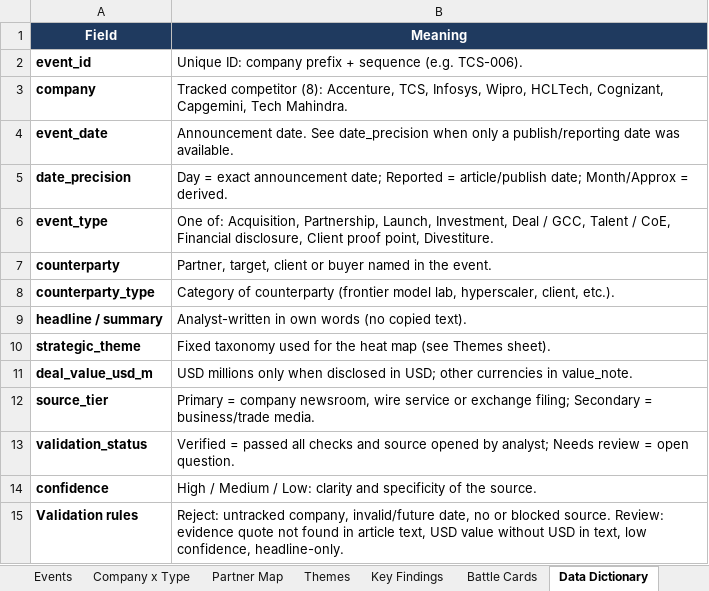
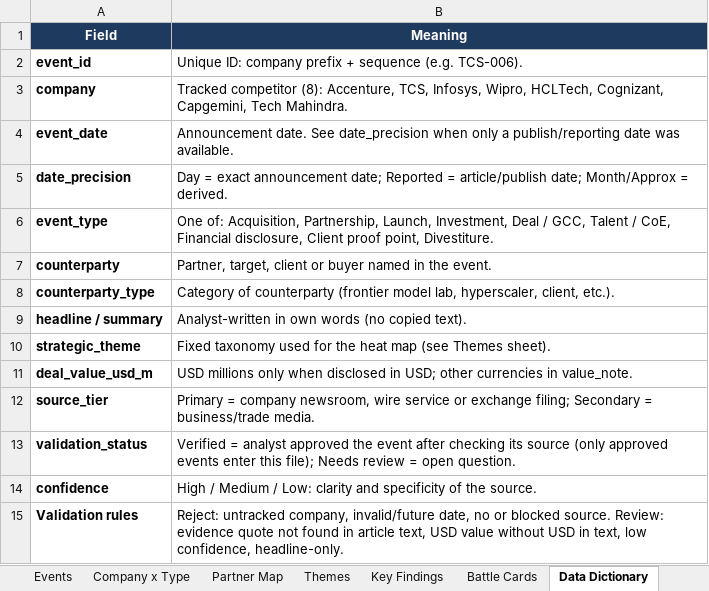
Before and after one commit to lokpriye96/ai-ci-tracker, an Excel workbook: outputs/CI_Tracker.xlsx, sheet Data Dictionary, drawn as a sheet; values as stored, in another font and other column widths than the file's, no borders; the diff names each change by its address in the sheet, - before the commit and + after, or states it on an @@ line.

Commit message:
Correct figures and wording: GCC count, Infosys and HCLTech AI revenue, Verified definition, battle-card event IDs, untraced claims removed

```diff
--- a/outputs/CI_Tracker.xlsx (sheet Data Dictionary)
+++ b/outputs/CI_Tracker.xlsx (sheet Data Dictionary)
-B13 (Meaning): Verified = passed all checks and source opened by analyst; Needs review…
+B13 (Meaning): Verified = analyst approved the event after checking its source (only approved events enter this file); Needs review…
```
Also changed, not shown: sheet Company x Type, sheet Themes, sheet Partner Map, sheet Overview, sheet Battle Cards, sheet Key Findings, 1 more sheet, charts or pictures, 8 other files.
